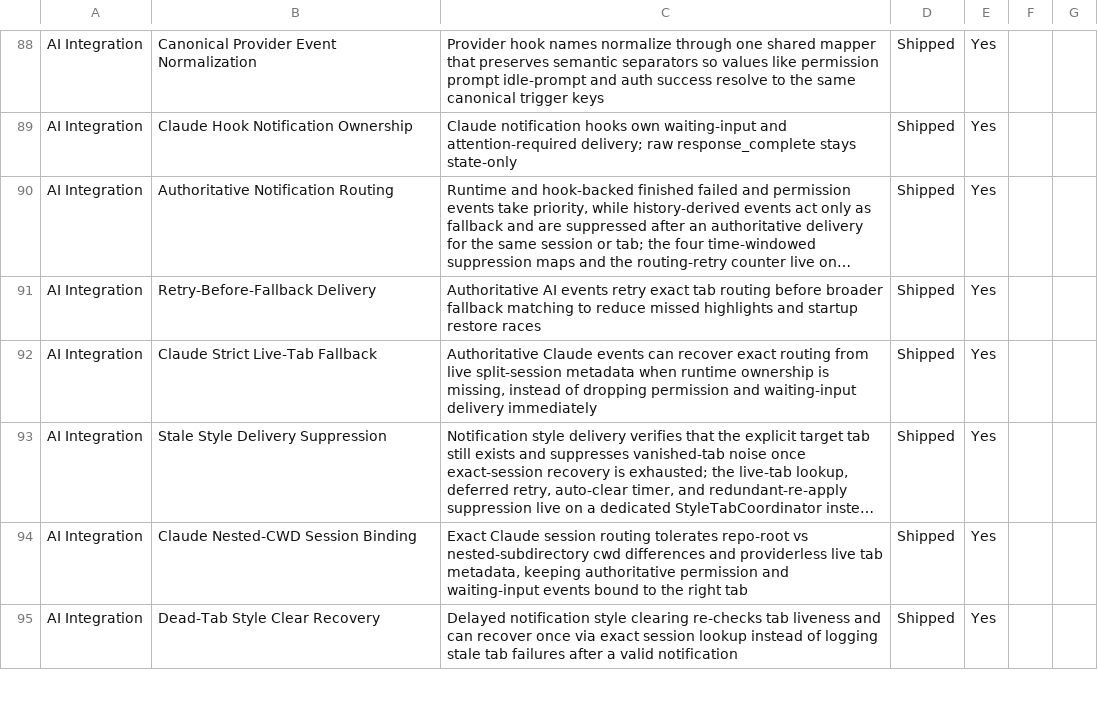
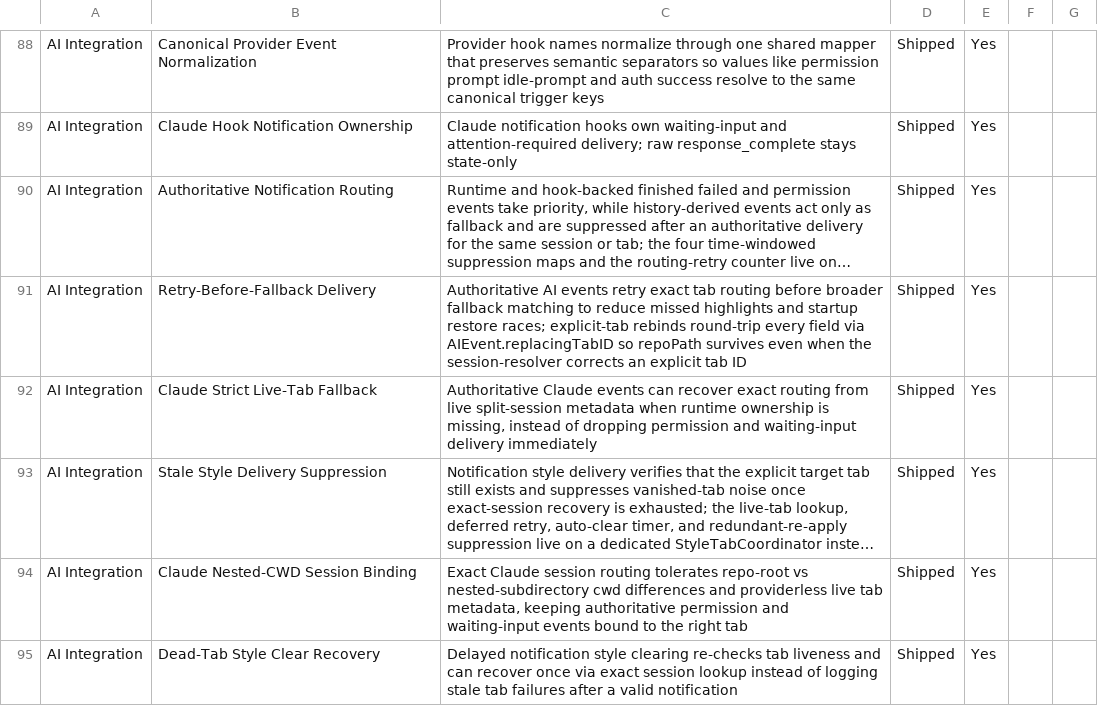
Before and after one commit to Aeptus/chau7, a CSV file: apps/chau7-macos/docs/features.csv, drawn as a sheet; only a part is shown, gaps mark what is left out; long unchanged cells end in …; the diff names each change by its address in the sheet, - before the commit and + after, or states it on an @@ line.

```diff
--- a/apps/chau7-macos/docs/features.csv
+++ b/apps/chau7-macos/docs/features.csv
-C91: …startup restore races
+C91: …startup restore races; explicit-tab rebinds round-trip every field via AIEvent.replacingTabID so repoPath survives even when the session-resolver corrects an explicit tab ID
```
Also changed, not shown: 6 other files.
